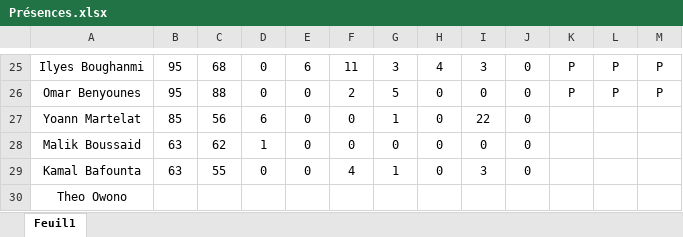
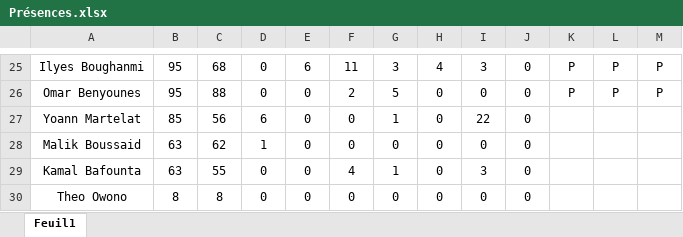
Before and after one commit to Chris15100/lld-app, an Excel workbook: data/Présences.xlsx, sheet Feuil1, drawn as a sheet; only a part is shown, gaps mark what is left out; values as stored, in another font and other column widths than the file's, no borders; conditional formats not drawn; the diff names each change by its address in the sheet, - before the commit and + after, or states it on an @@ line.

Commit message:
Mise à jour de l'application

```diff
--- a/data/Présences.xlsx (sheet Feuil1)
+++ b/data/Présences.xlsx (sheet Feuil1)
-B30: (empty)
+B30: 8
-C30: (empty)
+C30: 8
-D30: (empty)
+D30: 0
-E30: (empty)
+E30: 0
-F30: (empty)
+F30: 0
-G30: (empty)
+G30: 0
-H30: (empty)
+H30: 0
-I30: (empty)
+I30: 0
-J30: (empty)
+J30: 0
```
